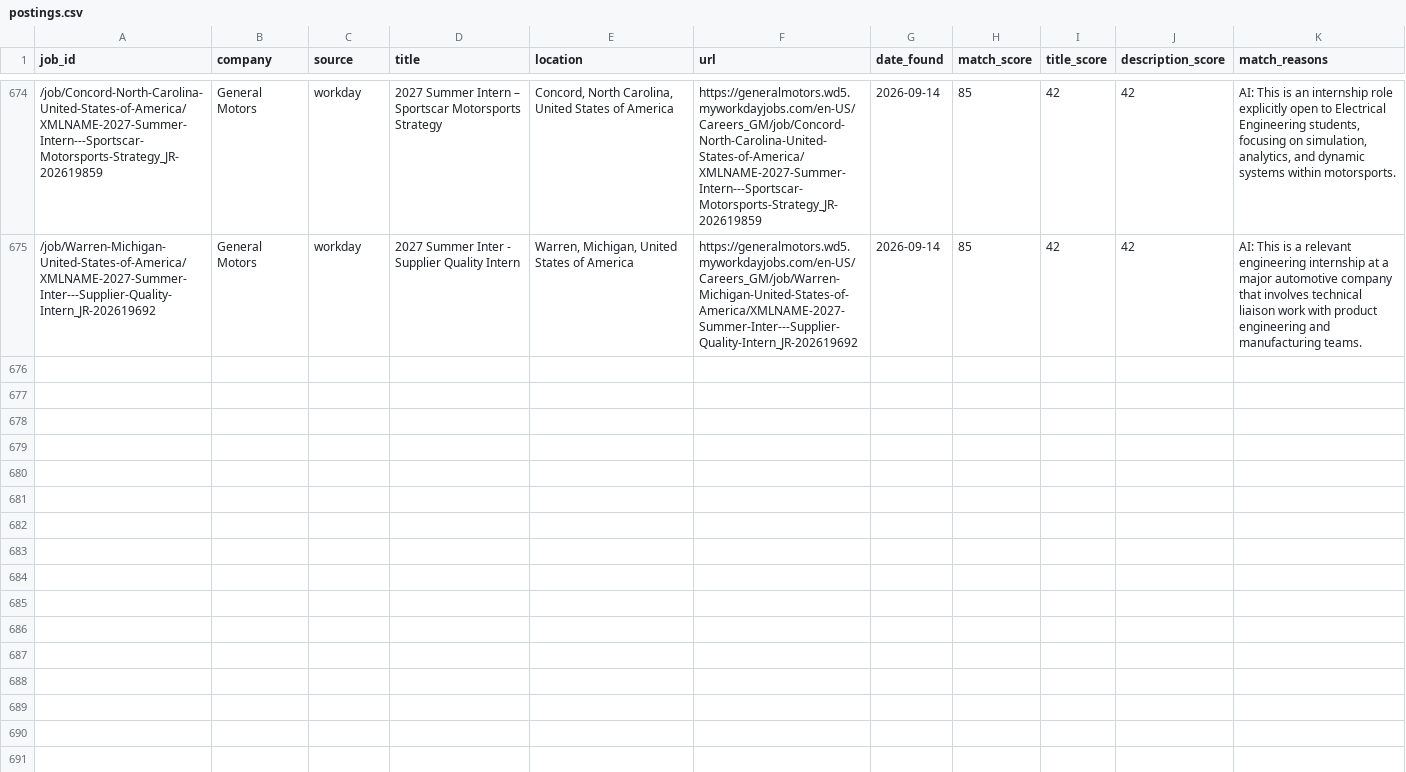
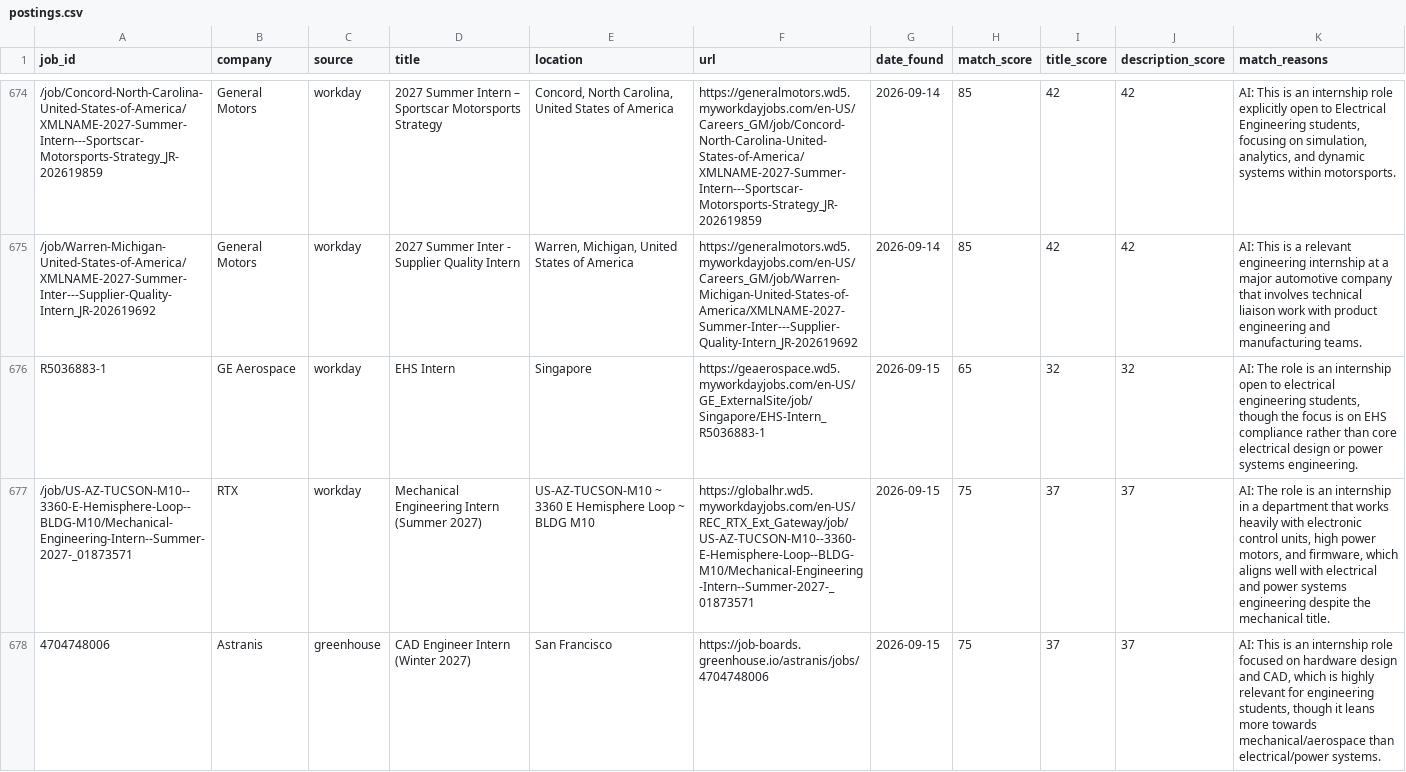
Before and after one commit to br-ndan/job-scraper, a CSV file: data/postings.csv, drawn as a sheet; only a part is shown, gaps mark what is left out; the diff covers the shown part only; the diff names each change by its address in the sheet, - before the commit and + after, or states it on an @@ line.

```diff
--- a/data/postings.csv
+++ b/data/postings.csv
+row 676: R5036883-1 | GE Aerospace | workday | EHS Intern | Singapore | https://geaerospace.wd5.myworkdayjobs.com/en-US/GE_ExternalSite/job/Singapore/EHS-Intern_R5036883-1 | 2026-09-15 | 65 | 32 | 32 | AI: The role is an internship open to electrical engineering students, though the focus is on EHS compliance rather than core electrical design or power systems engineering.
+row 677: /job/US-AZ-TUCSON-M10--3360-E-Hemisphere-Loop--BLDG-M10/Mechanical-Engineering-Intern--Summer-2027-_01873571 | RTX | workday | Mechanical Engineering Intern (Summer 2027) | US-AZ-TUCSON-M10 ~ 3360 E Hemisphere Loop ~ BLDG M10 | https://globalhr.wd5.myworkdayjobs.com/en-US/REC_RTX_Ext_Gateway/job/US-AZ-TUCSON-M10--3360-E-Hemisphere-Loop--BLDG-M10/Mechanical-Engineering-Intern--Summer-2027-_01873571 | 2026-09-15 | 75 | 37 | 37 | AI: The role is an internship in a department that works heavily with electronic control units, high power motors, and firmware, which aligns well with electrical and power systems engineering despite the mechanical title.
+row 678: 4704748006 | Astranis | greenhouse | CAD Engineer Intern (Winter 2027) | San Francisco | https://job-boards.greenhouse.io/astranis/jobs/4704748006 | 2026-09-15 | 75 | 37 | 37 | AI: This is an internship role focused on hardware design and CAD, which is highly relevant for engineering students, though it leans more towards mechanical/aerospace than electrical/power systems.
```
Also changed, not shown: 2 added rows elsewhere in this file.
